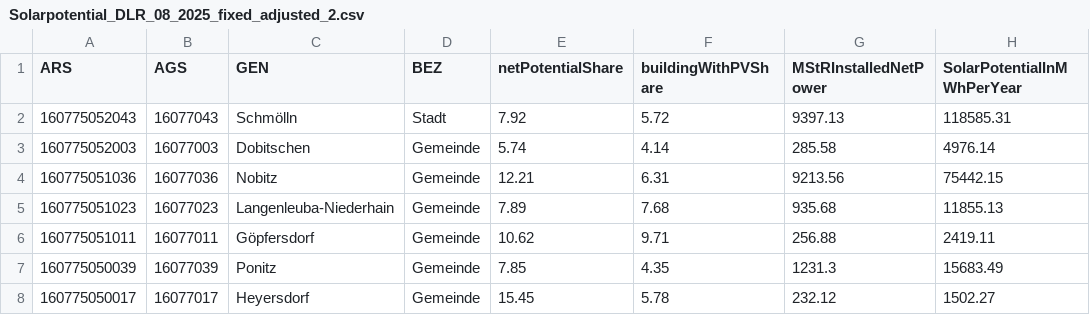
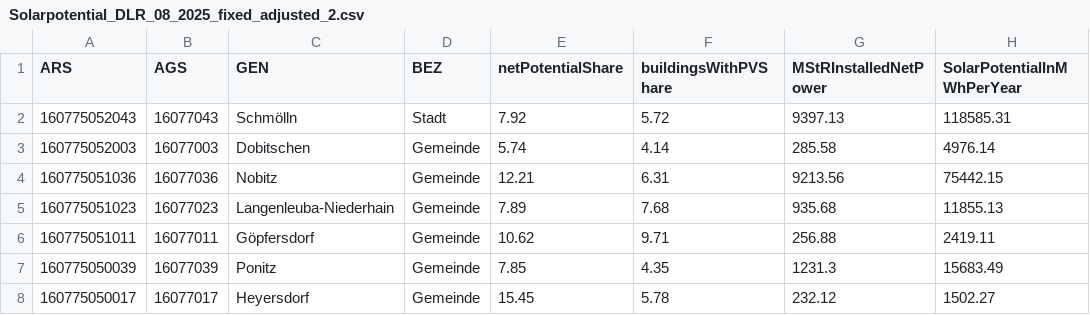
Before and after one commit to klimadashboard/core, a CSV file: src/lib/components/charts/custom/solarPotential/Solarpotential_DLR_08_2025_fixed_adjusted_2.csv, drawn as a sheet; only a part is shown; the diff names each change by its address in the sheet, - before the commit and + after, or states it on an @@ line.

Commit message:
feat: update solar potential data structure and queries + table ui tweaks

```diff
--- a/src/lib/components/charts/custom/solarPotential/Solarpotential_DLR_08_2025_fixed_adjusted_2.csv
+++ b/src/lib/components/charts/custom/solarPotential/Solarpotential_DLR_08_2025_fixed_adjusted_2.csv
-F1: buildingWithPVShare
+F1: buildingsWithPVShare
```
Also changed, not shown: 7 other files.
